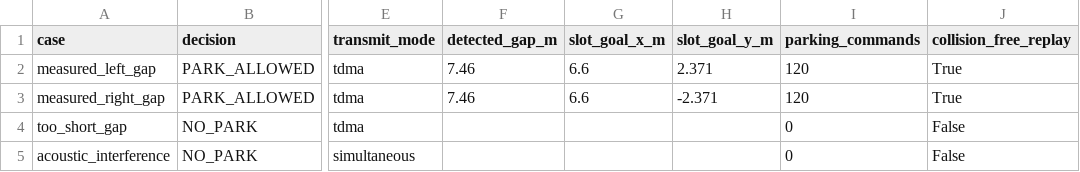
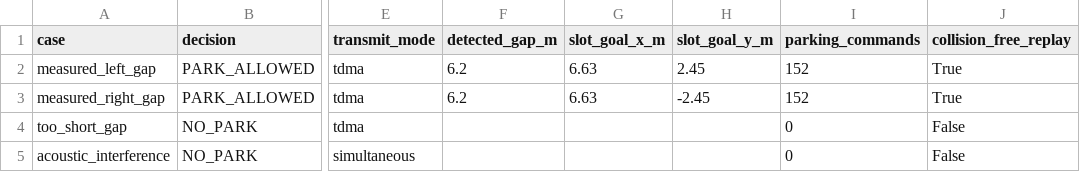
Before and after one commit to CagriCatik/ADAS, a CSV file: docs/assets/functional_parking/summary.csv, drawn as a sheet; only a part is shown, gaps mark what is left out; the diff names each change by its address in the sheet, - before the commit and + after, or states it on an @@ line.

```diff
--- a/docs/assets/functional_parking/summary.csv
+++ b/docs/assets/functional_parking/summary.csv
-F2:F3 (detected_gap_m): 7.46
+F2:F3 (detected_gap_m): 6.2
-G2:G3 (slot_goal_x_m): 6.6
+G2:G3 (slot_goal_x_m): 6.63
-H2 (slot_goal_y_m): 2.371
+H2 (slot_goal_y_m): 2.45
-I2:I3 (parking_commands): 120
+I2:I3 (parking_commands): 152
-H3 (slot_goal_y_m): -2.371
+H3 (slot_goal_y_m): -2.45
```
Also changed, not shown: docs/assets/functional_parking/acoustic_interference_survey.csv, docs/assets/functional_parking/measured_left_gap_survey.csv, 11 other files.
